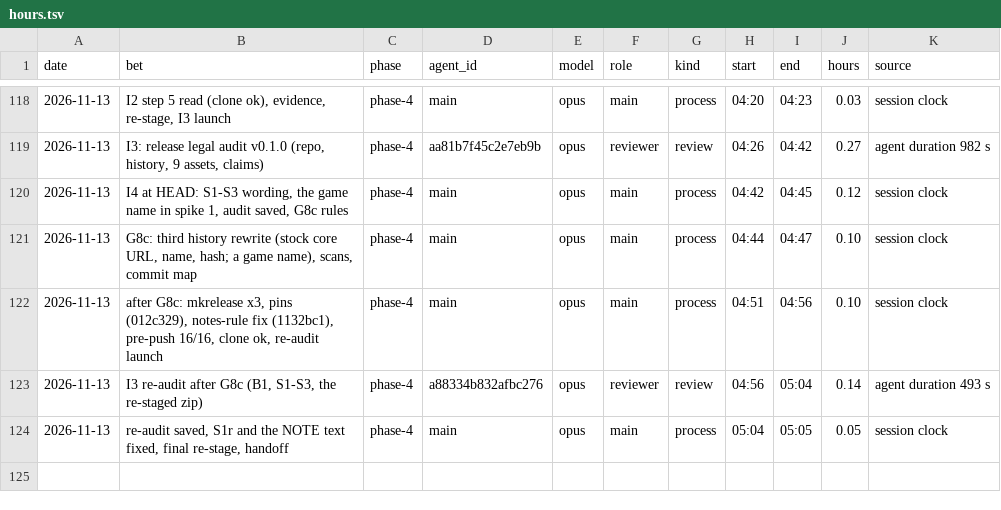
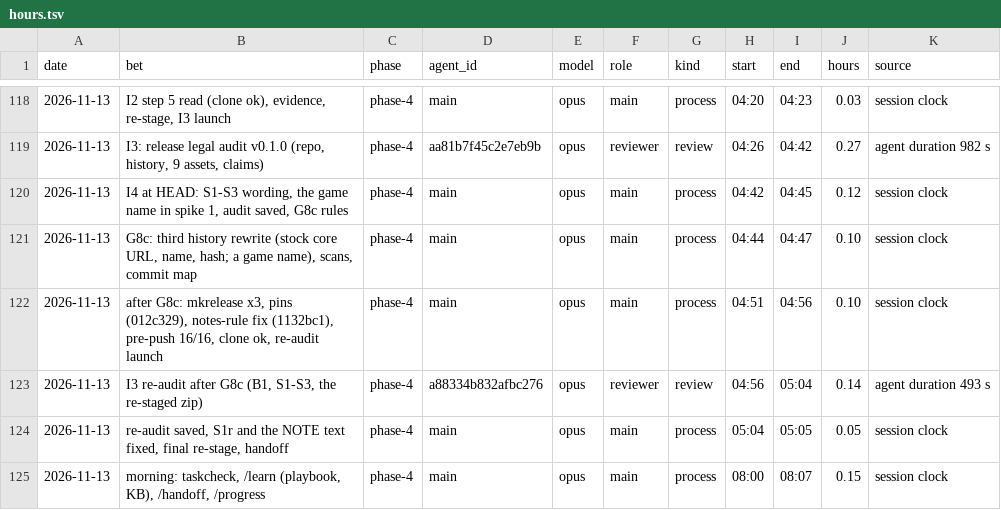
Before and after one commit to GuyShtainer/libazahar-py, a TSV file: docs/hours.tsv, drawn as a sheet; only a part is shown, gaps mark what is left out; the diff names each change by its address in the sheet, - before the commit and + after, or states it on an @@ line.

```diff
--- a/docs/hours.tsv
+++ b/docs/hours.tsv
+row 125: 2026-11-13 | morning: taskcheck, /learn (playbook, KB), /handoff, /progress | phase-4 | main | opus | main | process | 08:00 | 08:07 | 0.15 | session clock
```
Also changed, not shown: 1 other file.
